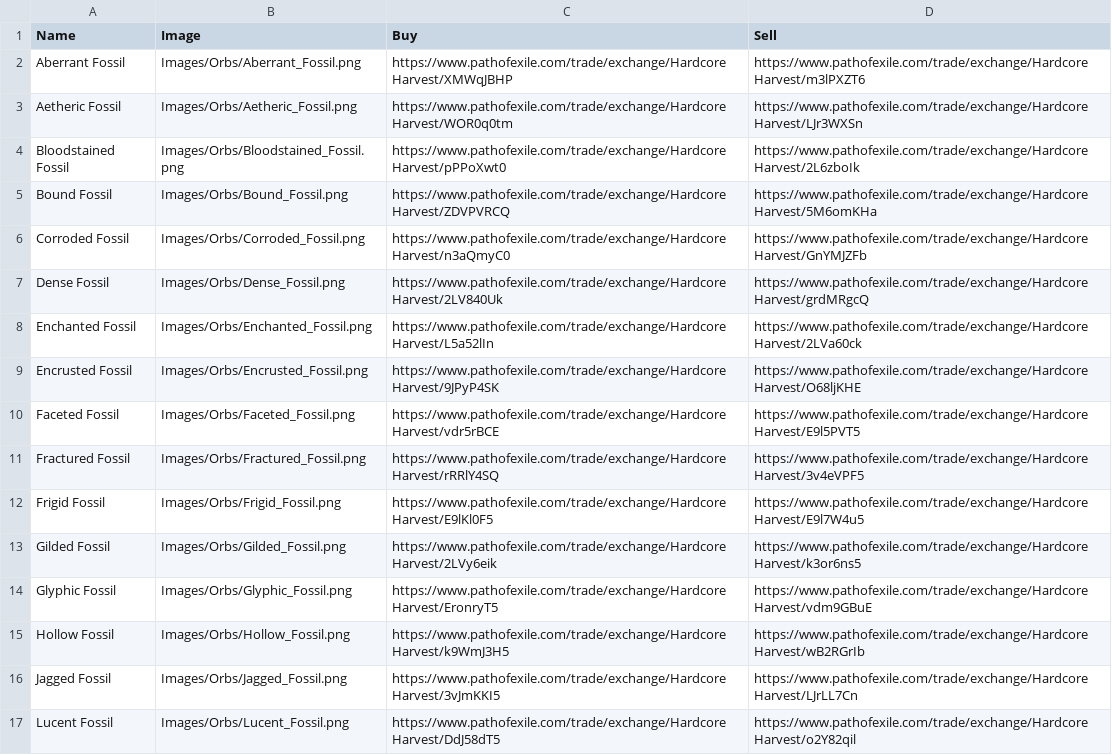
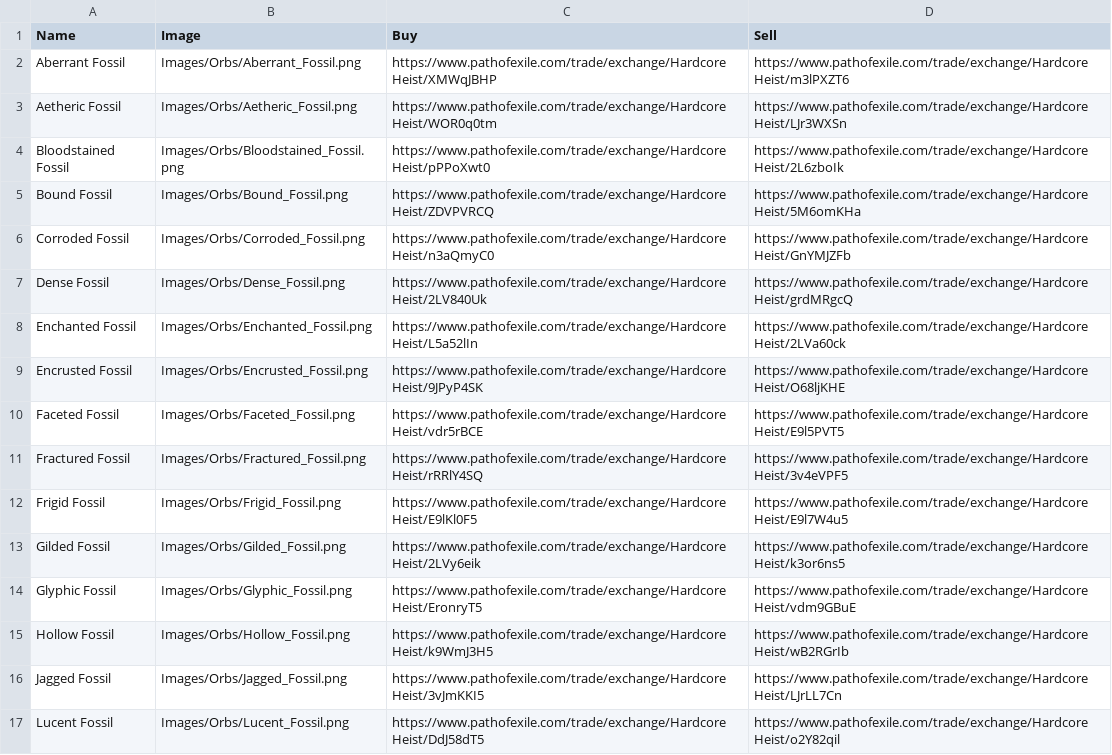
Before and after one commit to Caseyy89/FlippingCalc, a CSV file: FlippingCalc/data/Assets/LeagueHCFossil.csv, drawn as a sheet; only a part is shown; the diff covers the shown part only; the diff names each change by its address in the sheet, - before the commit and + after, or states it on an @@ line.

```diff
--- a/FlippingCalc/data/Assets/LeagueHCFossil.csv
+++ b/FlippingCalc/data/Assets/LeagueHCFossil.csv
-C2 (Buy): https://www.pathofexile.com/trade/exchange/Hardcore Harvest/XMWqJBHP
+C2 (Buy): https://www.pathofexile.com/trade/exchange/Hardcore Heist/XMWqJBHP
-D2 (Sell): https://www.pathofexile.com/trade/exchange/Hardcore Harvest/m3lPXZT6
+D2 (Sell): https://www.pathofexile.com/trade/exchange/Hardcore Heist/m3lPXZT6
-C3 (Buy): https://www.pathofexile.com/trade/exchange/Hardcore Harvest/WOR0q0tm
+C3 (Buy): https://www.pathofexile.com/trade/exchange/Hardcore Heist/WOR0q0tm
-D3 (Sell): https://www.pathofexile.com/trade/exchange/Hardcore Harvest/LJr3WXSn
+D3 (Sell): https://www.pathofexile.com/trade/exchange/Hardcore Heist/LJr3WXSn
-C4 (Buy): https://www.pathofexile.com/trade/exchange/Hardcore Harvest/pPPoXwt0
+C4 (Buy): https://www.pathofexile.com/trade/exchange/Hardcore Heist/pPPoXwt0
-D4 (Sell): https://www.pathofexile.com/trade/exchange/Hardcore Harvest/2L6zboIk
+D4 (Sell): https://www.pathofexile.com/trade/exchange/Hardcore Heist/2L6zboIk
-C5 (Buy): https://www.pathofexile.com/trade/exchange/Hardcore Harvest/ZDVPVRCQ
+C5 (Buy): https://www.pathofexile.com/trade/exchange/Hardcore Heist/ZDVPVRCQ
-D5 (Sell): https://www.pathofexile.com/trade/exchange/Hardcore Harvest/5M6omKHa
+D5 (Sell): https://www.pathofexile.com/trade/exchange/Hardcore Heist/5M6omKHa
-C6 (Buy): https://www.pathofexile.com/trade/exchange/Hardcore Harvest/n3aQmyC0
+C6 (Buy): https://www.pathofexile.com/trade/exchange/Hardcore Heist/n3aQmyC0
-D6 (Sell): https://www.pathofexile.com/trade/exchange/Hardcore Harvest/GnYMJZFb
+D6 (Sell): https://www.pathofexile.com/trade/exchange/Hardcore Heist/GnYMJZFb
-C7 (Buy): https://www.pathofexile.com/trade/exchange/Hardcore Harvest/2LV840Uk
+C7 (Buy): https://www.pathofexile.com/trade/exchange/Hardcore Heist/2LV840Uk
-D7 (Sell): https://www.pathofexile.com/trade/exchange/Hardcore Harvest/grdMRgcQ
+D7 (Sell): https://www.pathofexile.com/trade/exchange/Hardcore Heist/grdMRgcQ
-C8 (Buy): https://www.pathofexile.com/trade/exchange/Hardcore Harvest/L5a52lIn
+C8 (Buy): https://www.pathofexile.com/trade/exchange/Hardcore Heist/L5a52lIn
-D8 (Sell): https://www.pathofexile.com/trade/exchange/Hardcore Harvest/2LVa60ck
+D8 (Sell): https://www.pathofexile.com/trade/exchange/Hardcore Heist/2LVa60ck
-C9 (Buy): https://www.pathofexile.com/trade/exchange/Hardcore Harvest/9JPyP4SK
+C9 (Buy): https://www.pathofexile.com/trade/exchange/Hardcore Heist/9JPyP4SK
-D9 (Sell): https://www.pathofexile.com/trade/exchange/Hardcore Harvest/O68ljKHE
+D9 (Sell): https://www.pathofexile.com/trade/exchange/Hardcore Heist/O68ljKHE
-C10 (Buy): https://www.pathofexile.com/trade/exchange/Hardcore Harvest/vdr5rBCE
+C10 (Buy): https://www.pathofexile.com/trade/exchange/Hardcore Heist/vdr5rBCE
-D10 (Sell): https://www.pathofexile.com/trade/exchange/Hardcore Harvest/E9l5PVT5
+D10 (Sell): https://www.pathofexile.com/trade/exchange/Hardcore Heist/E9l5PVT5
-C11 (Buy): https://www.pathofexile.com/trade/exchange/Hardcore Harvest/rRRlY4SQ
+C11 (Buy): https://www.pathofexile.com/trade/exchange/Hardcore Heist/rRRlY4SQ
-D11 (Sell): https://www.pathofexile.com/trade/exchange/Hardcore Harvest/3v4eVPF5
+D11 (Sell): https://www.pathofexile.com/trade/exchange/Hardcore Heist/3v4eVPF5
-C12 (Buy): https://www.pathofexile.com/trade/exchange/Hardcore Harvest/E9lKl0F5
+C12 (Buy): https://www.pathofexile.com/trade/exchange/Hardcore Heist/E9lKl0F5
-D12 (Sell): https://www.pathofexile.com/trade/exchange/Hardcore Harvest/E9l7W4u5
+D12 (Sell): https://www.pathofexile.com/trade/exchange/Hardcore Heist/E9l7W4u5
-C13 (Buy): https://www.pathofexile.com/trade/exchange/Hardcore Harvest/2LVy6eik
+C13 (Buy): https://www.pathofexile.com/trade/exchange/Hardcore Heist/2LVy6eik
-D13 (Sell): https://www.pathofexile.com/trade/exchange/Hardcore Harvest/k3or6ns5
+D13 (Sell): https://www.pathofexile.com/trade/exchange/Hardcore Heist/k3or6ns5
-C14 (Buy): https://www.pathofexile.com/trade/exchange/Hardcore Harvest/EronryT5
+C14 (Buy): https://www.pathofexile.com/trade/exchange/Hardcore Heist/EronryT5
-D14 (Sell): https://www.pathofexile.com/trade/exchange/Hardcore Harvest/vdm9GBuE
+D14 (Sell): https://www.pathofexile.com/trade/exchange/Hardcore Heist/vdm9GBuE
-C15 (Buy): https://www.pathofexile.com/trade/exchange/Hardcore Harvest/k9WmJ3H5
+C15 (Buy): https://www.pathofexile.com/trade/exchange/Hardcore Heist/k9WmJ3H5
-D15 (Sell): https://www.pathofexile.com/trade/exchange/Hardcore Harvest/wB2RGrIb
+D15 (Sell): https://www.pathofexile.com/trade/exchange/Hardcore Heist/wB2RGrIb
-C16 (Buy): https://www.pathofexile.com/trade/exchange/Hardcore Harvest/3vJmKKI5
+C16 (Buy): https://www.pathofexile.com/trade/exchange/Hardcore Heist/3vJmKKI5
-D16 (Sell): https://www.pathofexile.com/trade/exchange/Hardcore Harvest/LJrLL7Cn
+D16 (Sell): https://www.pathofexile.com/trade/exchange/Hardcore Heist/LJrLL7Cn
-C17 (Buy): https://www.pathofexile.com/trade/exchange/Hardcore Harvest/DdJ58dT5
+C17 (Buy): https://www.pathofexile.com/trade/exchange/Hardcore Heist/DdJ58dT5
-D17 (Sell): https://www.pathofexile.com/trade/exchange/Hardcore Harvest/o2Y82qil
+D17 (Sell): https://www.pathofexile.com/trade/exchange/Hardcore Heist/o2Y82qil
```
Also changed, not shown: 18 edited cells elsewhere in this file, FlippingCalc/data/Assets/LeagueCurrency.csv, FlippingCalc/data/Assets/LeagueFossil.csv, 13 other files.
